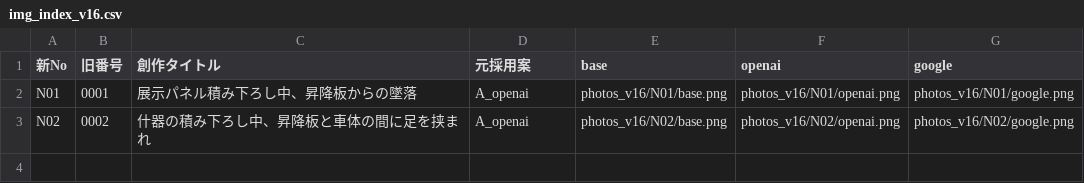
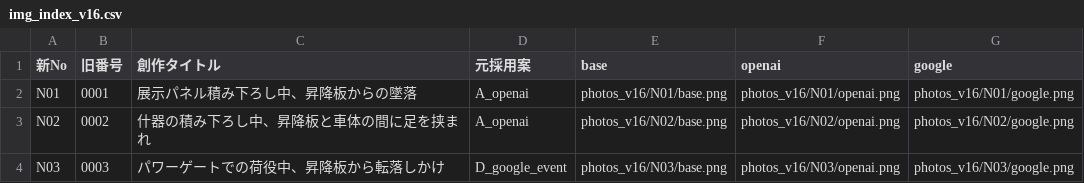
Before and after one commit to kameking-lab/safe1-imgreview, a CSV file: img_index_v16.csv, drawn as a sheet.

```diff
--- a/img_index_v16.csv
+++ b/img_index_v16.csv
@@ -3 +3,2 @@ N01,0001,展示パネル積み下ろし中、昇降板からの墜落,A_openai,p
 N02,0002,什器の積み下ろし中、昇降板と車体の間に足を挟まれ,A_openai,photos_v16/N02/base.png,photos_v16/N02/openai.png,photos_v16/N02/google.png
+N03,0003,パワーゲートでの荷役中、昇降板から転落しかけ,D_google_event,photos_v16/N03/base.png,photos_v16/N03/openai.png,photos_v16/N03/google.png
```
Also changed, not shown: 5 other files.
